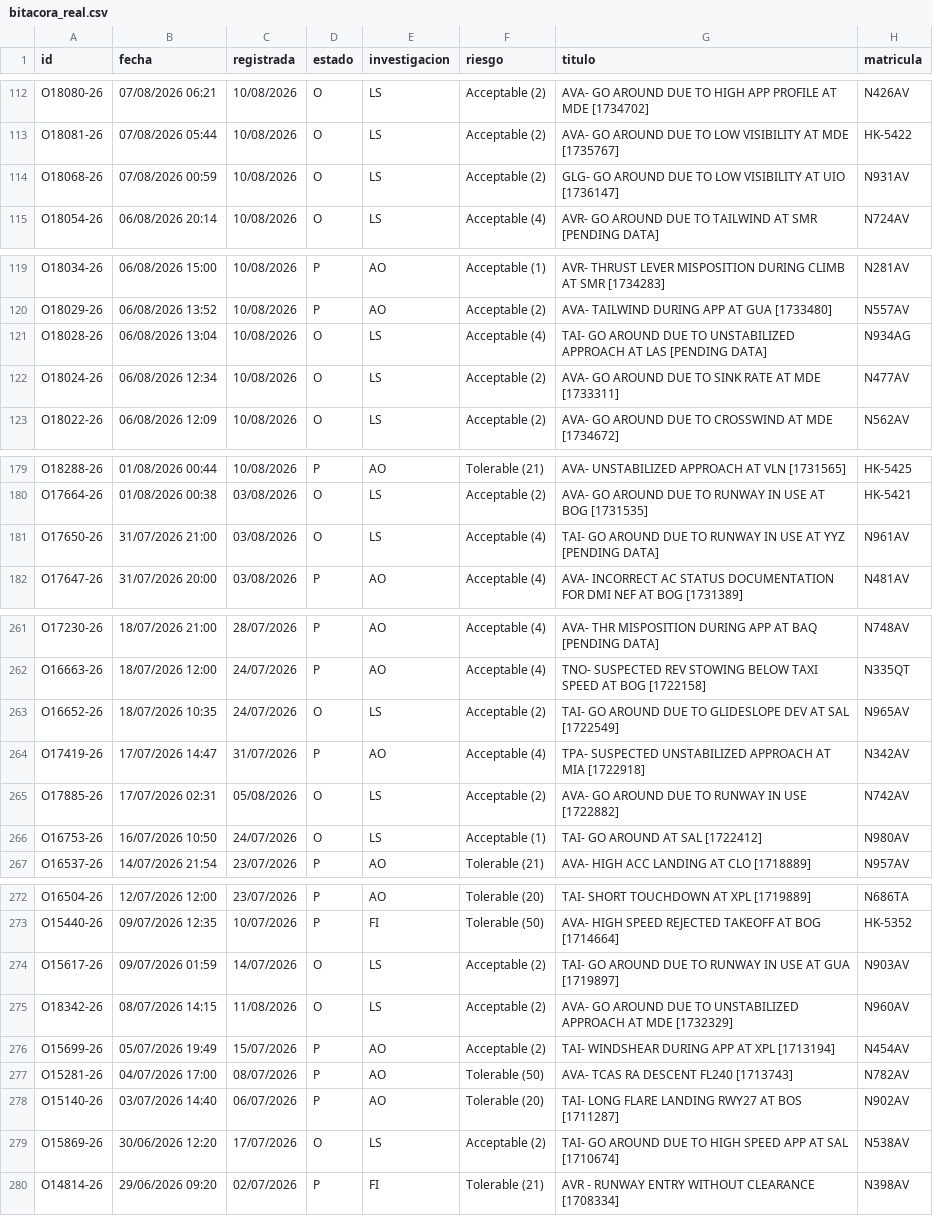
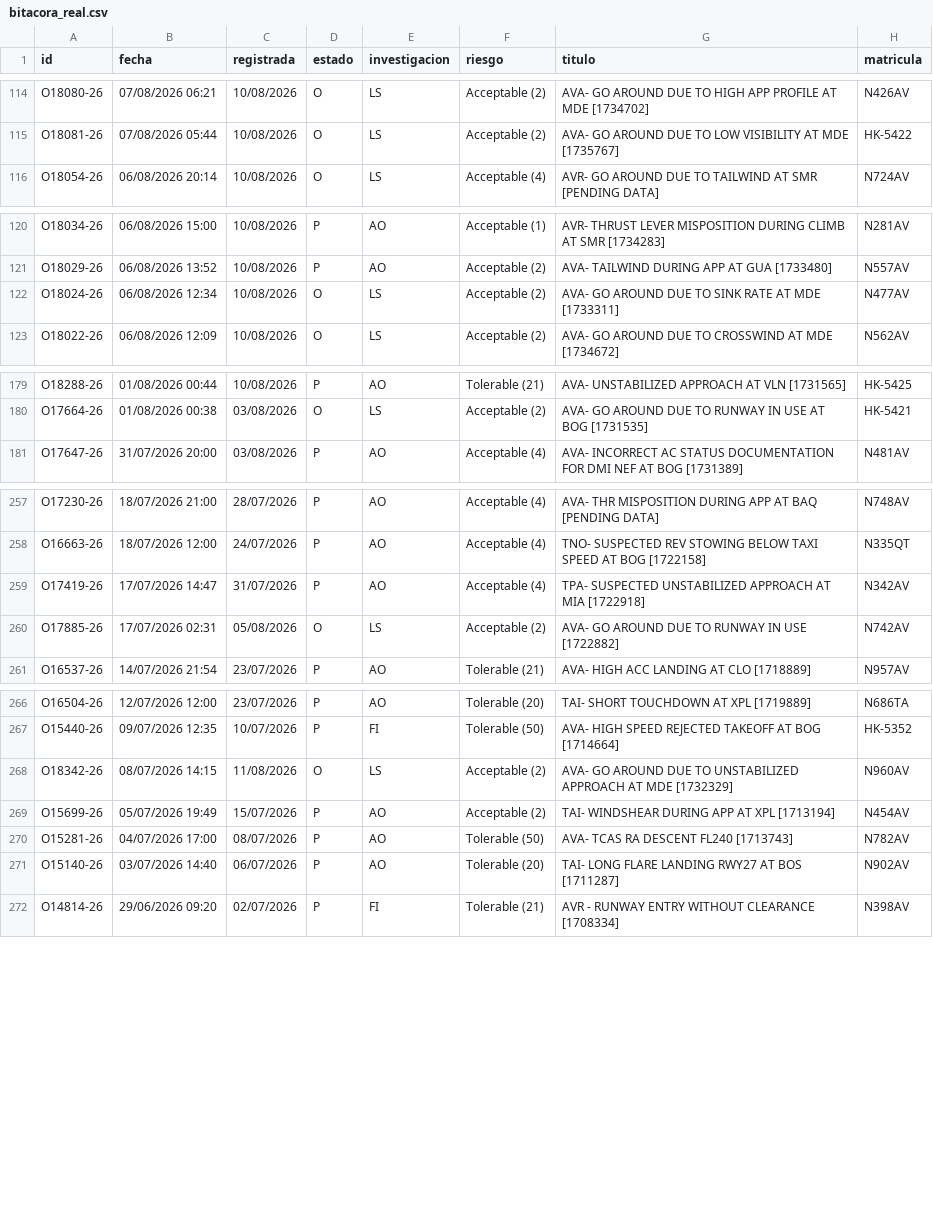
Before and after one commit to luibernip/segops, a CSV file: bitacora_real.csv, drawn as a sheet; only a part is shown, gaps mark what is left out; removed rows and columns are numbered as before the commit, all else as after; the diff covers the shown part only; the diff names each change by its address in the sheet, - before the commit and + after, or states it on an @@ line.

```diff
--- a/bitacora_real.csv
+++ b/bitacora_real.csv
-row 114: O18068-26 | 07/08/2026 00:59 | 10/08/2026 | O | LS | Acceptable (2) | GLG- GO AROUND DUE TO LOW VISIBILITY AT UIO [1736147] | N931AV
-row 121: O18028-26 | 06/08/2026 13:04 | 10/08/2026 | O | LS | Acceptable (4) | TAI- GO AROUND DUE TO UNSTABILIZED APPROACH AT LAS [PENDING DATA] | N934AG
-row 181: O17650-26 | 31/07/2026 21:00 | 03/08/2026 | O | LS | Acceptable (4) | TAI- GO AROUND DUE TO RUNWAY IN USE AT YYZ [PENDING DATA] | N961AV
-row 263: O16652-26 | 18/07/2026 10:35 | 24/07/2026 | O | LS | Acceptable (2) | TAI- GO AROUND DUE TO GLIDESLOPE DEV AT SAL [1722549] | N965AV
-row 266: O16753-26 | 16/07/2026 10:50 | 24/07/2026 | O | LS | Acceptable (1) | TAI- GO AROUND AT SAL [1722412] | N980AV
-row 274: O15617-26 | 09/07/2026 01:59 | 14/07/2026 | O | LS | Acceptable (2) | TAI- GO AROUND DUE TO RUNWAY IN USE AT GUA [1719897] | N903AV
-row 279: O15869-26 | 30/06/2026 12:20 | 17/07/2026 | O | LS | Acceptable (2) | TAI- GO AROUND DUE TO HIGH SPEED APP AT SAL [1710674] | N538AV
```
Also changed, not shown: 2 added rows and 3 removed rows elsewhere in this file, bitacora_cbn.csv, bitacora_cbn_real.csv, 6 other files.
